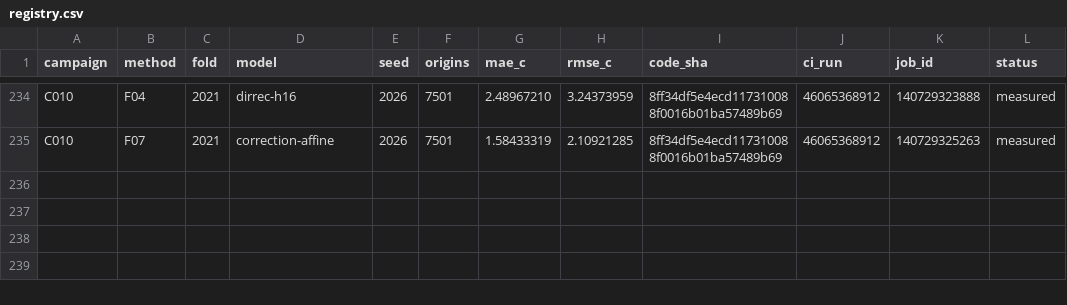
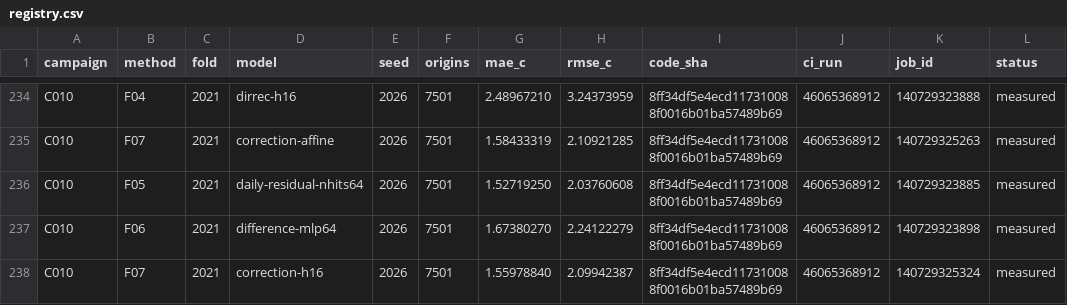
Before and after one commit to sguzman/aevral, a CSV file: results/C010/registry.csv, drawn as a sheet; only a part is shown, gaps mark what is left out; the diff names each change by its address in the sheet, - before the commit and + after, or states it on an @@ line.

```diff
--- a/results/C010/registry.csv
+++ b/results/C010/registry.csv
+row 236: C010 | F05 | 2021 | daily-residual-nhits64 | 2026 | 7501 | 1.52719250 | 2.03760608 | 8ff34df5e4ecd117310088f0016b01ba57489b69 | 46065368912 | 140729323885 | measured
+row 237: C010 | F06 | 2021 | difference-mlp64 | 2026 | 7501 | 1.67380270 | 2.24122279 | 8ff34df5e4ecd117310088f0016b01ba57489b69 | 46065368912 | 140729323898 | measured
+row 238: C010 | F07 | 2021 | correction-h16 | 2026 | 7501 | 1.55978840 | 2.09942387 | 8ff34df5e4ecd117310088f0016b01ba57489b69 | 46065368912 | 140729325324 | measured
```
Also changed, not shown: 4 other files.
